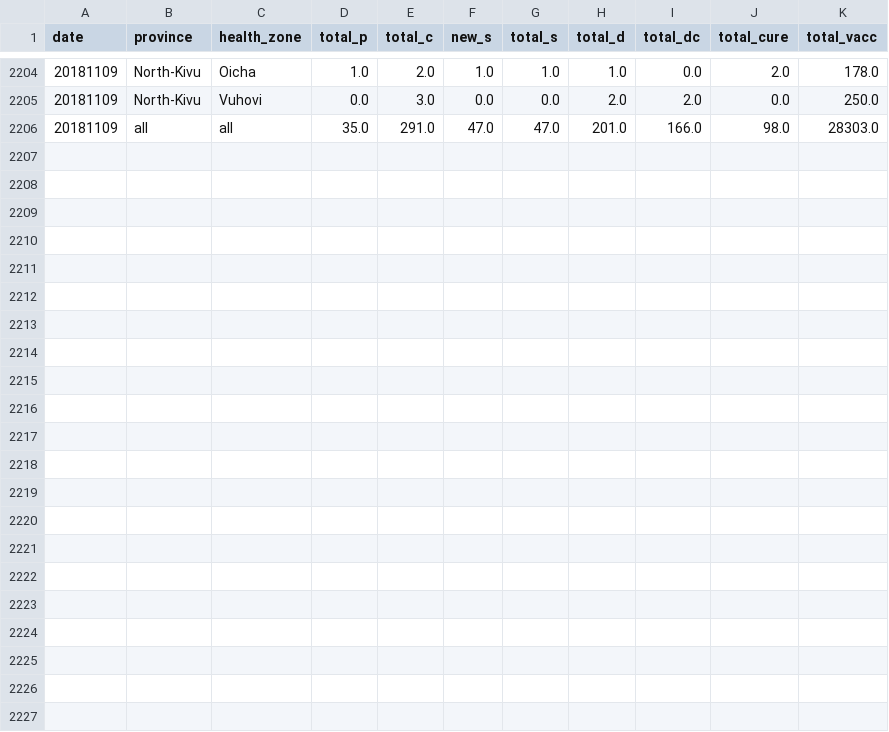
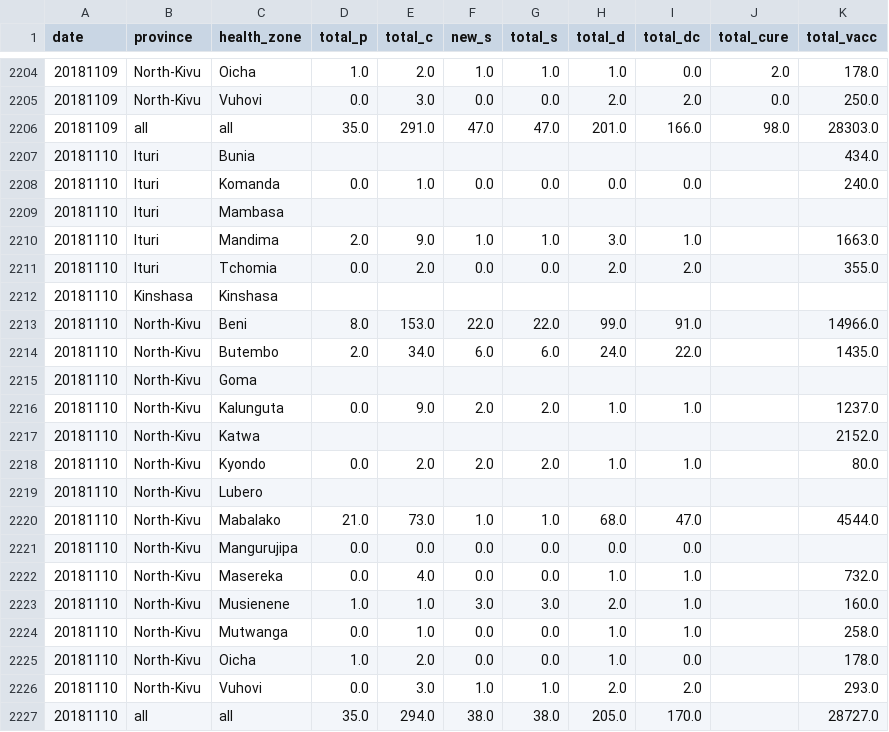
Before and after one commit to sophiemeakin/ebola_drc, a CSV file: data/ebola_drc-all.csv, drawn as a sheet; only a part is shown, gaps mark what is left out.

Commit message:
Add files via upload

```diff
--- a/data/ebola_drc-all.csv
+++ b/data/ebola_drc-all.csv
@@ -2206 +2206,22 @@ date,province,health_zone,total_p,total_c,new_s,total_s,total_d,total_dc,total_c
 20181109,all,all,35.0,291.0,47.0,47.0,201.0,166.0,98.0,28303.0
+20181110,Ituri,Bunia,,,,,,,,434.0
+20181110,Ituri,Komanda,0.0,1.0,0.0,0.0,0.0,0.0,,240.0
+20181110,Ituri,Mambasa,,,,,,,,
+20181110,Ituri,Mandima,2.0,9.0,1.0,1.0,3.0,1.0,,1663.0
+20181110,Ituri,Tchomia,0.0,2.0,0.0,0.0,2.0,2.0,,355.0
+20181110,Kinshasa,Kinshasa,,,,,,,,
+20181110,North-Kivu,Beni,8.0,153.0,22.0,22.0,99.0,91.0,,14966.0
+20181110,North-Kivu,Butembo,2.0,34.0,6.0,6.0,24.0,22.0,,1435.0
+20181110,North-Kivu,Goma,,,,,,,,
+20181110,North-Kivu,Kalunguta,0.0,9.0,2.0,2.0,1.0,1.0,,1237.0
+20181110,North-Kivu,Katwa,,,,,,,,2152.0
+20181110,North-Kivu,Kyondo,0.0,2.0,2.0,2.0,1.0,1.0,,80.0
+20181110,North-Kivu,Lubero,,,,,,,,
+20181110,North-Kivu,Mabalako,21.0,73.0,1.0,1.0,68.0,47.0,,4544.0
+20181110,North-Kivu,Mangurujipa,0.0,0.0,0.0,0.0,0.0,0.0,,
+20181110,North-Kivu,Masereka,0.0,4.0,0.0,0.0,1.0,1.0,,732.0
+20181110,North-Kivu,Musienene,1.0,1.0,3.0,3.0,2.0,1.0,,160.0
+20181110,North-Kivu,Mutwanga,0.0,1.0,0.0,0.0,1.0,1.0,,258.0
+20181110,North-Kivu,Oicha,1.0,2.0,0.0,0.0,1.0,0.0,,178.0
+20181110,North-Kivu,Vuhovi,0.0,3.0,1.0,1.0,2.0,2.0,,293.0
+20181110,all,all,35.0,294.0,38.0,38.0,205.0,170.0,,28727.0
```
